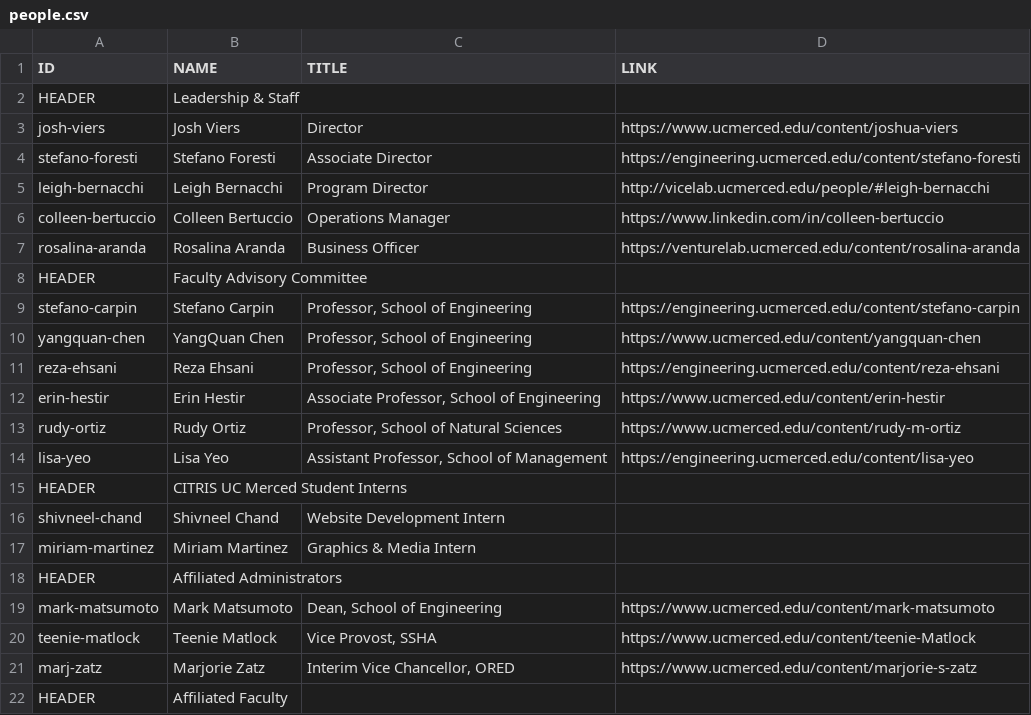
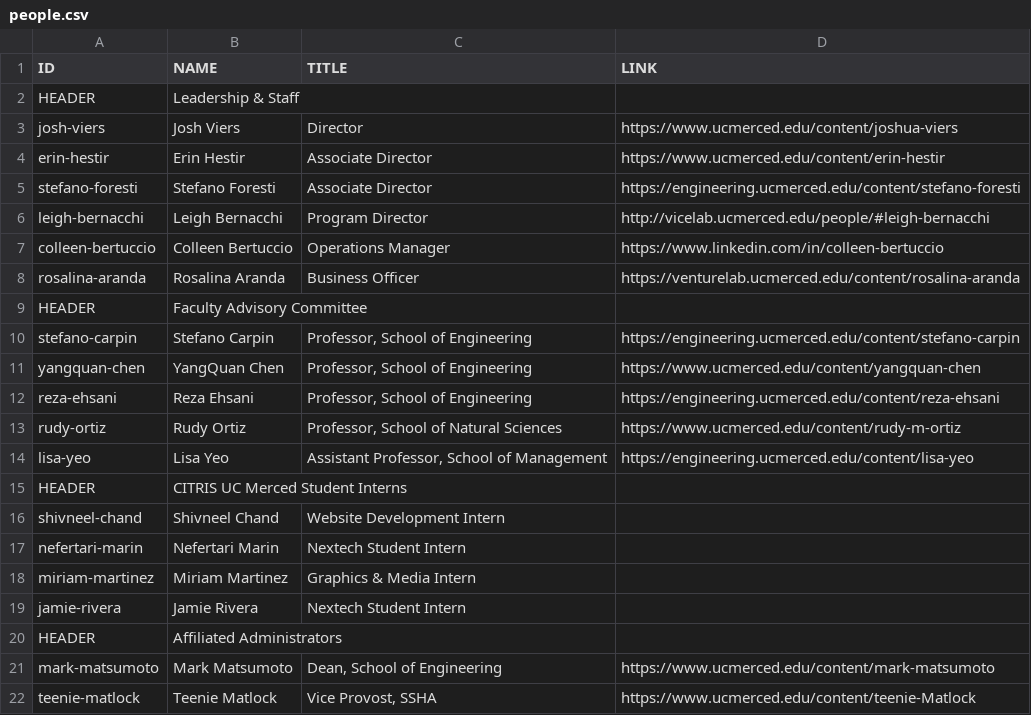
Before and after one commit to citris-ucmerced/citris, a CSV file: people.csv, drawn as a sheet; only a part is shown; the shorter side is filled out with more unchanged rows.

Commit message:
Added nextech interns to citris people page. Moved Erin Hestir

```diff
--- a/people.csv
+++ b/people.csv
@@ -3,2 +3,3 @@ HEADER,Leadership & Staff,,
 josh-viers,Josh Viers,Director,https://www.ucmerced.edu/content/joshua-viers
+erin-hestir,Erin Hestir,"Associate Director",https://www.ucmerced.edu/content/erin-hestir
 stefano-foresti,Stefano Foresti,Associate Director,https://engineering.ucmerced.edu/content/stefano-foresti
@@ -11,3 +12,2 @@ yangquan-chen,YangQuan Chen,"Professor, School of Engineering",https://www.ucmer
 reza-ehsani,Reza Ehsani,"Professor, School of Engineering",https://engineering.ucmerced.edu/content/reza-ehsani
-erin-hestir,Erin Hestir,"Associate Professor, School of Engineering",https://www.ucmerced.edu/content/erin-hestir
 rudy-ortiz,Rudy Ortiz,"Professor, School of Natural Sciences",https://www.ucmerced.edu/content/rudy-m-ortiz
@@ -16,3 +16,5 @@ HEADER,CITRIS UC Merced Student Interns,,
 shivneel-chand,Shivneel Chand,Website Development Intern,
+nefertari-marin,Nefertari Marin,Nextech Student Intern,
 miriam-martinez,Miriam Martinez,Graphics & Media Intern,
+jamie-rivera,Jamie Rivera,Nextech Student Intern,
 HEADER,Affiliated Administrators,,
```
Also changed, not shown: 2 other files.
